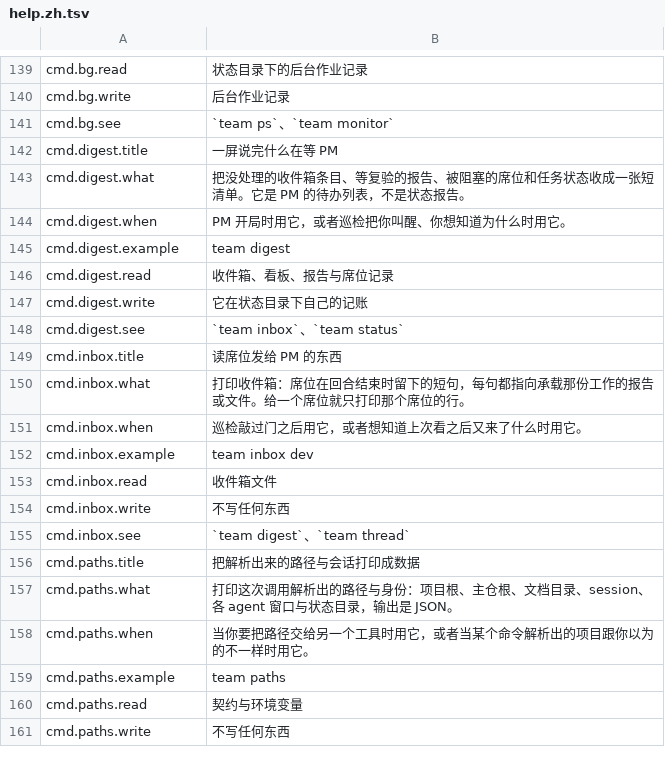
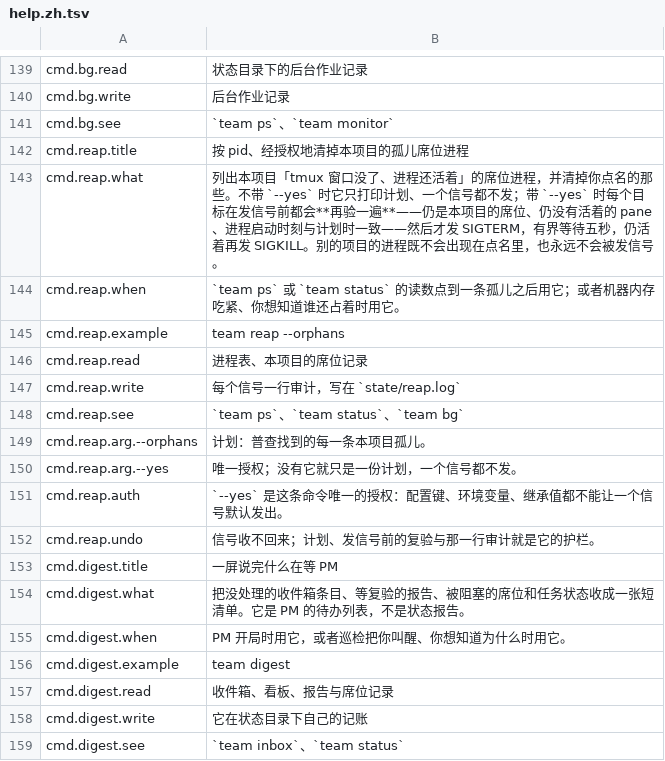
Before and after one commit to Track07-cda/teamsmith, a TSV file: skills/teamsmith/scripts/strings/help.zh.tsv, drawn as a sheet; only a part is shown, gaps mark what is left out; the shorter side is filled out with more unchanged rows; the diff names each change by its address in the sheet, - before the commit and + after, or states it on an @@ line.

```diff
--- a/skills/teamsmith/scripts/strings/help.zh.tsv
+++ b/skills/teamsmith/scripts/strings/help.zh.tsv
+row 142: cmd.reap.title | 按 pid、经授权地清掉本项目的孤儿席位进程
+row 143: cmd.reap.what | 列出本项目「tmux 窗口没了、进程还活着」的席位进程，并清掉你点名的那些。不带 `--yes` 时它只打印计划、一个信号都不发；带 `--yes` 时每个目标在发信号前都会**再验一遍**——仍是本项目的席位、仍没有活着的 pane、进程启动时刻与计划时一致——然后才发 SIGTERM，有界等待五秒，仍活着再发 SIGKILL。别的项目的进程既不会出现在点名里，也永远不会被发信号。
+row 144: cmd.reap.when | `team ps` 或 `team status` 的读数点到一条孤儿之后用它；或者机器内存吃紧、你想知道谁还占着时用它。
+row 145: cmd.reap.example | team reap --orphans
+row 146: cmd.reap.read | 进程表、本项目的席位记录
+row 147: cmd.reap.write | 每个信号一行审计，写在 `state/reap.log`
+row 148: cmd.reap.see | `team ps`、`team status`、`team bg`
+row 149: cmd.reap.arg.--orphans | 计划：普查找到的每一条本项目孤儿。
+row 150: cmd.reap.arg.--yes | 唯一授权；没有它就只是一份计划，一个信号都不发。
+row 151: cmd.reap.auth | `--yes` 是这条命令唯一的授权：配置键、环境变量、继承值都不能让一个信号默认发出。
+row 152: cmd.reap.undo | 信号收不回来；计划、发信号前的复验与那一行审计就是它的护栏。
```
Also changed, not shown: skills/teamsmith/scripts/strings/commands.tsv, skills/teamsmith/scripts/strings/help.en.tsv, 18 other files.
